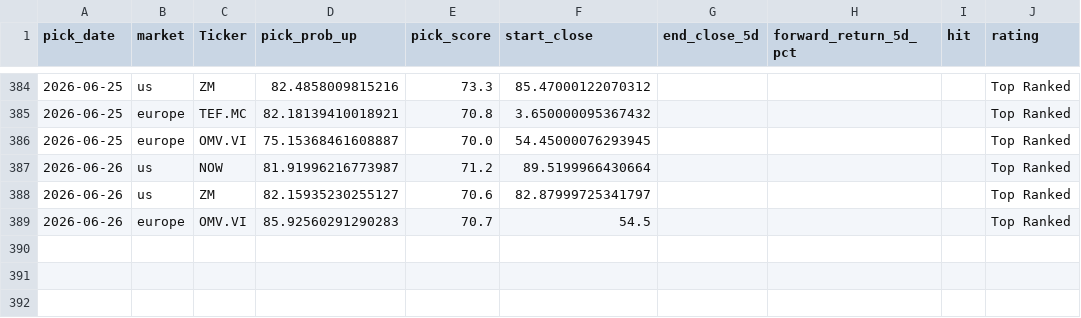
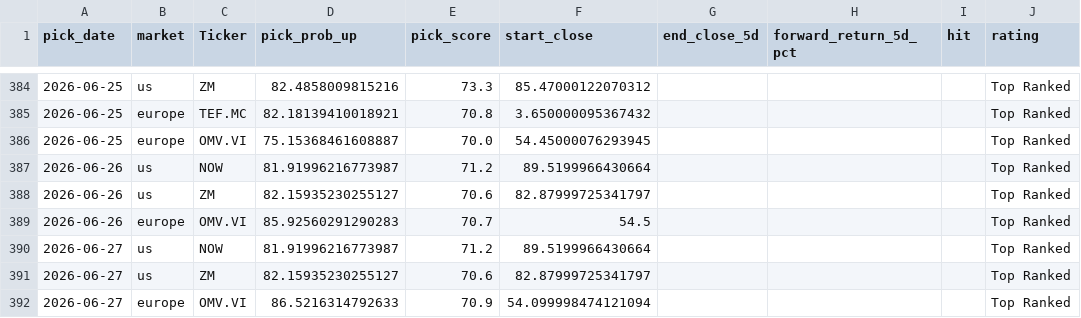
Before and after one commit to Toby0603/AlphaRank, a CSV file: performance_history.csv, drawn as a sheet; only a part is shown, gaps mark what is left out; the diff names each change by its address in the sheet, - before the commit and + after, or states it on an @@ line.

```diff
--- a/performance_history.csv
+++ b/performance_history.csv
+row 390: 2026-06-27 | us | NOW | 81.91996216773987 | 71.2 | 89.5199966430664 |  |  |  | Top Ranked
+row 391: 2026-06-27 | us | ZM | 82.15935230255127 | 70.6 | 82.87999725341797 |  |  |  | Top Ranked
+row 392: 2026-06-27 | europe | OMV.VI | 86.5216314792633 | 70.9 | 54.099998474121094 |  |  |  | Top Ranked
```
Also changed, not shown: benchmark_summary.csv, results_core.csv, 4 other files.
